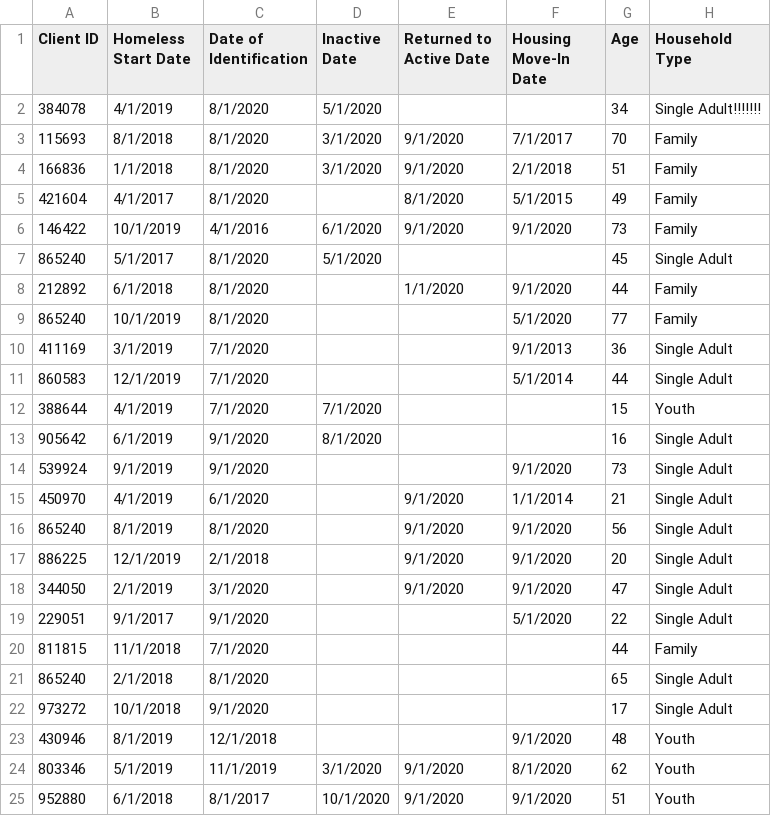
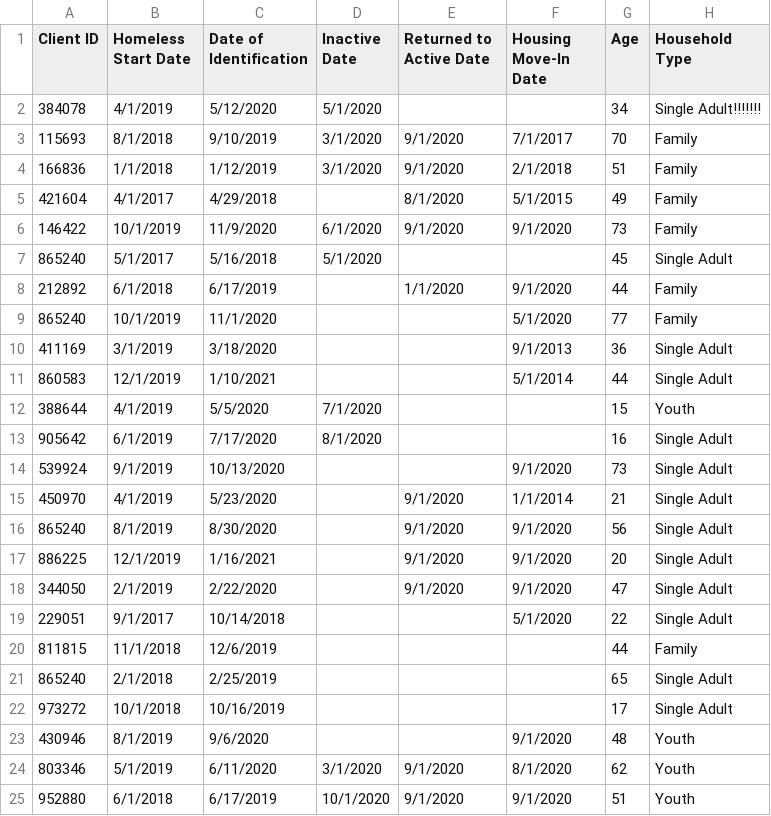
Before and after one commit to builtforzero/bnl-pipeline, a CSV file: assets/testFilePassShort.csv, drawn as a sheet; only a part is shown; the diff names each change by its address in the sheet, - before the commit and + after, or states it on an @@ line.

```diff
--- a/assets/testFilePassShort.csv
+++ b/assets/testFilePassShort.csv
-C2 (Date of Identification): 8/1/2020
+C2 (Date of Identification): 5/12/2020
-C3 (Date of Identification): 8/1/2020
+C3 (Date of Identification): 9/10/2019
-C4 (Date of Identification): 8/1/2020
+C4 (Date of Identification): 1/12/2019
-C5 (Date of Identification): 8/1/2020
+C5 (Date of Identification): 4/29/2018
-C6 (Date of Identification): 4/1/2016
+C6 (Date of Identification): 11/9/2020
-C7 (Date of Identification): 8/1/2020
+C7 (Date of Identification): 5/16/2018
-C8 (Date of Identification): 8/1/2020
+C8 (Date of Identification): 6/17/2019
-C9 (Date of Identification): 8/1/2020
+C9 (Date of Identification): 11/1/2020
-C10 (Date of Identification): 7/1/2020
+C10 (Date of Identification): 3/18/2020
-C11 (Date of Identification): 7/1/2020
+C11 (Date of Identification): 1/10/2021
-C12 (Date of Identification): 7/1/2020
+C12 (Date of Identification): 5/5/2020
-C13 (Date of Identification): 9/1/2020
+C13 (Date of Identification): 7/17/2020
-C14 (Date of Identification): 9/1/2020
+C14 (Date of Identification): 10/13/2020
-C15 (Date of Identification): 6/1/2020
+C15 (Date of Identification): 5/23/2020
-C16 (Date of Identification): 8/1/2020
+C16 (Date of Identification): 8/30/2020
-C17 (Date of Identification): 2/1/2018
+C17 (Date of Identification): 1/16/2021
-C18 (Date of Identification): 3/1/2020
+C18 (Date of Identification): 2/22/2020
-C19 (Date of Identification): 9/1/2020
+C19 (Date of Identification): 10/14/2018
-C20 (Date of Identification): 7/1/2020
+C20 (Date of Identification): 12/6/2019
-C21 (Date of Identification): 8/1/2020
+C21 (Date of Identification): 2/25/2019
-C22 (Date of Identification): 9/1/2020
+C22 (Date of Identification): 10/16/2019
-C23 (Date of Identification): 12/1/2018
+C23 (Date of Identification): 9/6/2020
-C24 (Date of Identification): 11/1/2019
+C24 (Date of Identification): 6/11/2020
-C25 (Date of Identification): 8/1/2017
+C25 (Date of Identification): 6/17/2019
```
Also changed, not shown: 2 other files.
